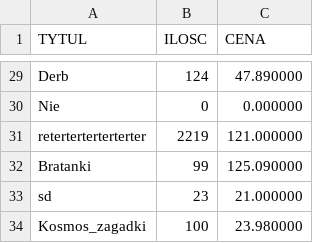
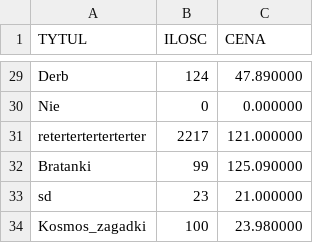
Before and after one commit to MaciejUrbanski16/Simulator_of_shop_and_library, a TSV file: cmake-build-debug/book.tsv, drawn as a sheet; only a part is shown, gaps mark what is left out.

```diff
--- a/cmake-build-debug/book.tsv
+++ b/cmake-build-debug/book.tsv
@@ -30,3 +30,3 @@ Derb	124	47.890000
 Nie	0	0.000000
-reterterterterterter	2219	121.000000
+reterterterterterter	2217	121.000000
 Bratanki	99	125.090000
```
Also changed, not shown: 21 other files.
